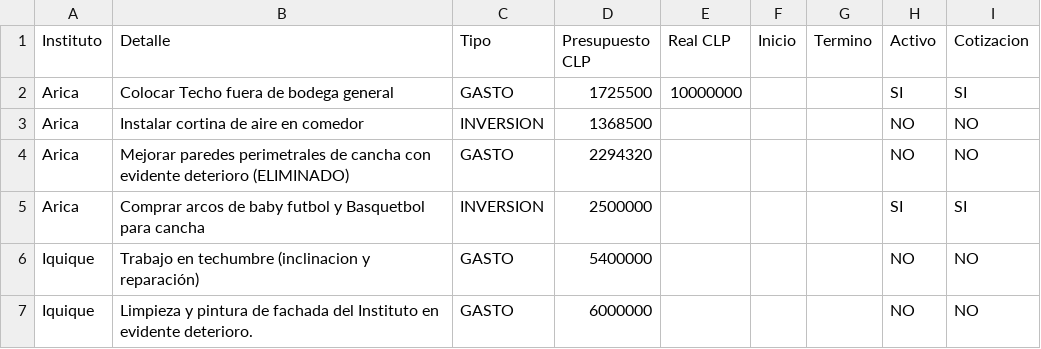
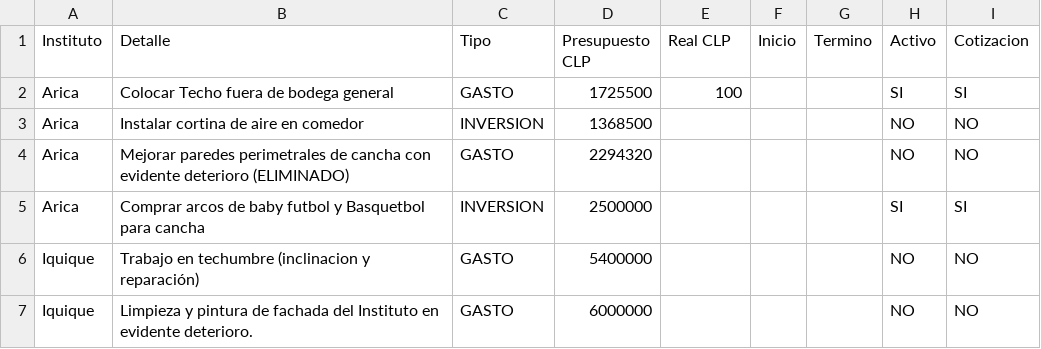
Before and after one commit to gberetta0316/planinfraestructurateleton, a CSV file: data.csv, drawn as a sheet; only a part is shown.

Commit message:
Actualizar data.csv desde el editor — 29-07-2026, 3:20:42 p. m.

```diff
--- a/data.csv
+++ b/data.csv
@@ -1,3 +1,3 @@
 Instituto;Detalle;Tipo;Presupuesto CLP;Real CLP;Inicio;Termino;Activo;Cotizacion
-Arica;Colocar Techo fuera de bodega general;GASTO;1725500;10000000;;;SI;SI
+Arica;Colocar Techo fuera de bodega general;GASTO;1725500;100;;;SI;SI
 Arica;Instalar cortina de aire en comedor;INVERSION;1368500;;;;NO;NO
```
